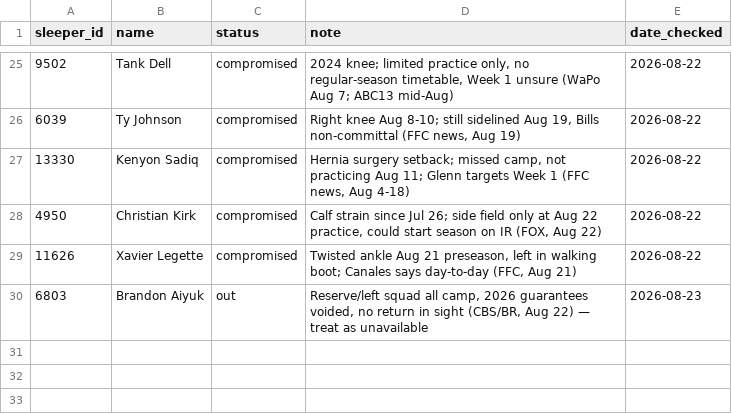
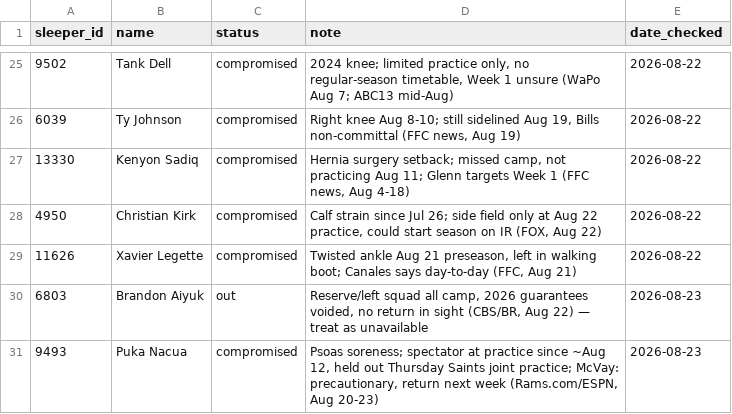
Before and after one commit to gabjew90/Fantasy-football, a CSV file: data/external/availability.csv, drawn as a sheet; only a part is shown, gaps mark what is left out; the diff names each change by its address in the sheet, - before the commit and + after, or states it on an @@ line.

```diff
--- a/data/external/availability.csv
+++ b/data/external/availability.csv
+row 31: 9493 | Puka Nacua | compromised | Psoas soreness; spectator at practice since ~Aug 12, held out Thursday Saints joint practice; McVay: precautionary, return next week (Rams.com/ESPN, Aug 20-23) | 2026-08-23
```
Also changed, not shown: tiers.csv.
